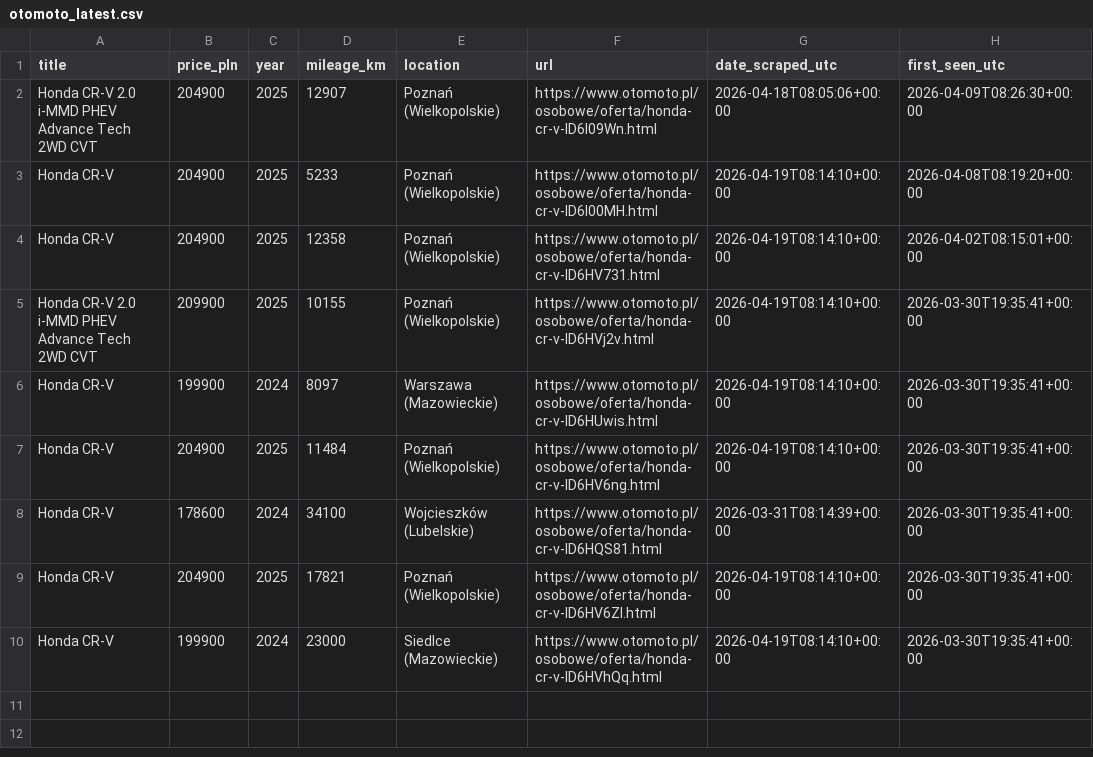
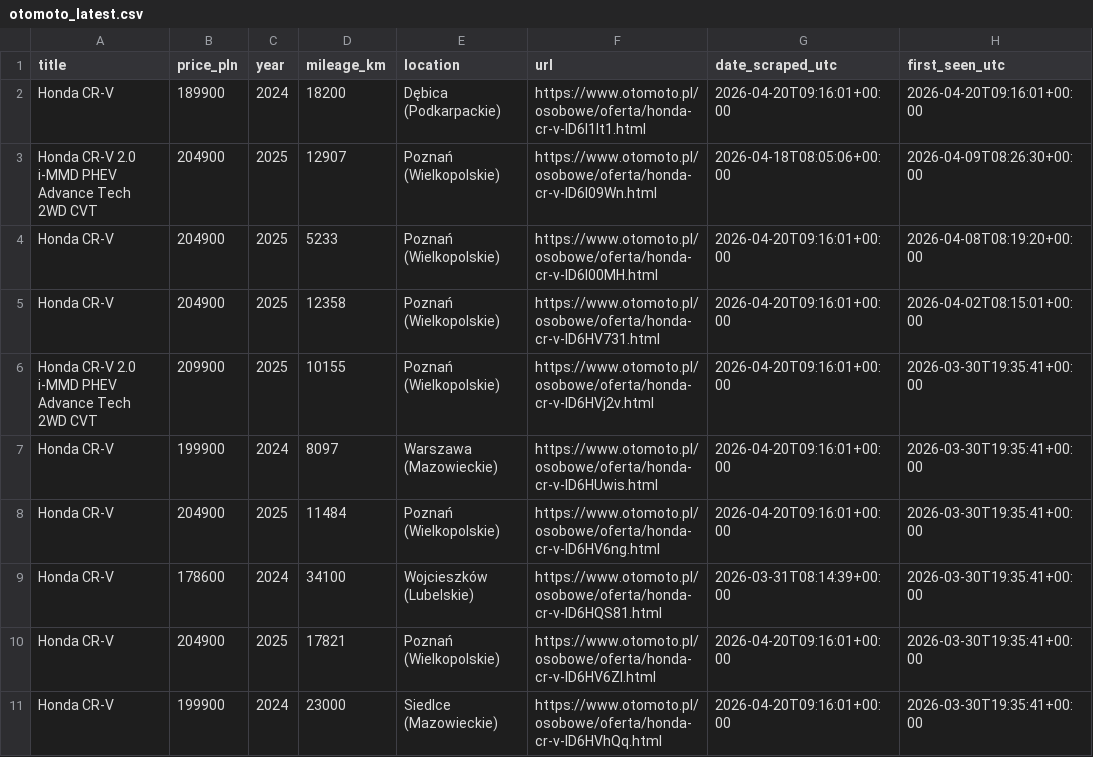
Before and after one commit to AleksPotocki/Carsearch, a CSV file: output/otomoto_latest.csv, drawn as a sheet.

```diff
--- a/output/otomoto_latest.csv
+++ b/output/otomoto_latest.csv
@@ -1,10 +1,11 @@
 title,price_pln,year,mileage_km,location,url,date_scraped_utc,first_seen_utc
+Honda CR-V,189900,2024,18200,Dębica (Podkarpackie),https://www.otomoto.pl/osobowe/oferta/honda-cr-v-ID6I1lt1.html,2026-04-20T09:16:01+00:00,2026-04-20T09:16:01+00:00
 Honda CR-V 2.0 i-MMD PHEV Advance Tech 2WD CVT,204900,2025,12907,Poznań (Wielkopolskie),https://www.otomoto.pl/osobowe/oferta/honda-cr-v-ID6I09Wn.html,2026-04-18T08:05:06+00:00,2026-04-09T08:26:30+00:00
-Honda CR-V,204900,2025,5233,Poznań (Wielkopolskie),https://www.otomoto.pl/osobowe/oferta/honda-cr-v-ID6I00MH.html,2026-04-19T08:14:10+00:00,2026-04-08T08:19:20+00:00
-Honda CR-V,204900,2025,12358,Poznań (Wielkopolskie),https://www.otomoto.pl/osobowe/oferta/honda-cr-v-ID6HV731.html,2026-04-19T08:14:10+00:00,2026-04-02T08:15:01+00:00
-Honda CR-V 2.0 i-MMD PHEV Advance Tech 2WD CVT,209900,2025,10155,Poznań (Wielkopolskie),https://www.otomoto.pl/osobowe/oferta/honda-cr-v-ID6HVj2v.html,2026-04-19T08:14:10+00:00,2026-03-30T19:35:41+00:00
-Honda CR-V,199900,2024,8097,Warszawa (Mazowieckie),https://www.otomoto.pl/osobowe/oferta/honda-cr-v-ID6HUwis.html,2026-04-19T08:14:10+00:00,2026-03-30T19:35:41+00:00
-Honda CR-V,204900,2025,11484,Poznań (Wielkopolskie),https://www.otomoto.pl/osobowe/oferta/honda-cr-v-ID6HV6ng.html,2026-04-19T08:14:10+00:00,2026-03-30T19:35:41+00:00
+Honda CR-V,204900,2025,5233,Poznań (Wielkopolskie),https://www.otomoto.pl/osobowe/oferta/honda-cr-v-ID6I00MH.html,2026-04-20T09:16:01+00:00,2026-04-08T08:19:20+00:00
+Honda CR-V,204900,2025,12358,Poznań (Wielkopolskie),https://www.otomoto.pl/osobowe/oferta/honda-cr-v-ID6HV731.html,2026-04-20T09:16:01+00:00,2026-04-02T08:15:01+00:00
+Honda CR-V 2.0 i-MMD PHEV Advance Tech 2WD CVT,209900,2025,10155,Poznań (Wielkopolskie),https://www.otomoto.pl/osobowe/oferta/honda-cr-v-ID6HVj2v.html,2026-04-20T09:16:01+00:00,2026-03-30T19:35:41+00:00
+Honda CR-V,199900,2024,8097,Warszawa (Mazowieckie),https://www.otomoto.pl/osobowe/oferta/honda-cr-v-ID6HUwis.html,2026-04-20T09:16:01+00:00,2026-03-30T19:35:41+00:00
+Honda CR-V,204900,2025,11484,Poznań (Wielkopolskie),https://www.otomoto.pl/osobowe/oferta/honda-cr-v-ID6HV6ng.html,2026-04-20T09:16:01+00:00,2026-03-30T19:35:41+00:00
 Honda CR-V,178600,2024,34100,Wojcieszków (Lubelskie),https://www.otomoto.pl/osobowe/oferta/honda-cr-v-ID6HQS81.html,2026-03-31T08:14:39+00:00,2026-03-30T19:35:41+00:00
-Honda CR-V,204900,2025,17821,Poznań (Wielkopolskie),https://www.otomoto.pl/osobowe/oferta/honda-cr-v-ID6HV6ZI.html,2026-04-19T08:14:10+00:00,2026-03-30T19:35:41+00:00
-Honda CR-V,199900,2024,23000,Siedlce (Mazowieckie),https://www.otomoto.pl/osobowe/oferta/honda-cr-v-ID6HVhQq.html,2026-04-19T08:14:10+00:00,2026-03-30T19:35:41+00:00
+Honda CR-V,204900,2025,17821,Poznań (Wielkopolskie),https://www.otomoto.pl/osobowe/oferta/honda-cr-v-ID6HV6ZI.html,2026-04-20T09:16:01+00:00,2026-03-30T19:35:41+00:00
+Honda CR-V,199900,2024,23000,Siedlce (Mazowieckie),https://www.otomoto.pl/osobowe/oferta/honda-cr-v-ID6HVhQq.html,2026-04-20T09:16:01+00:00,2026-03-30T19:35:41+00:00
```
Also changed, not shown: output/dealers_latest.csv, 2 other files.
